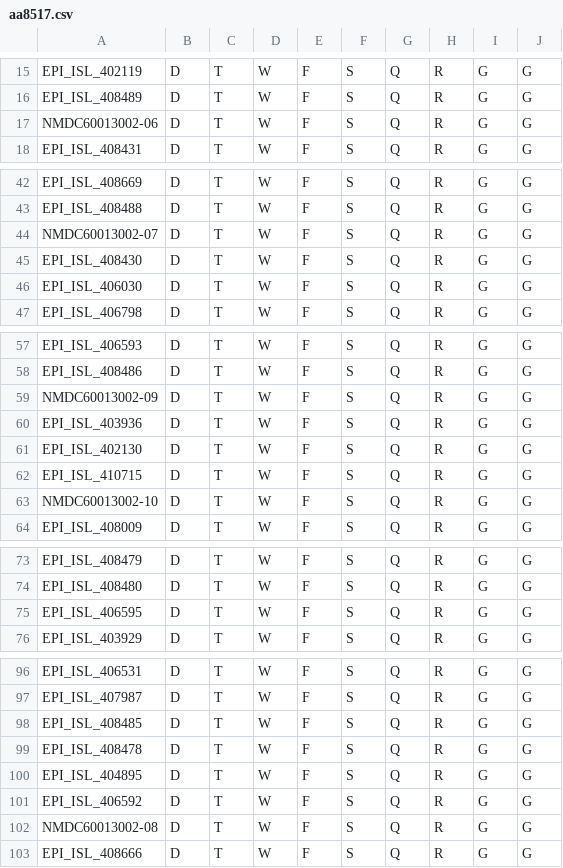
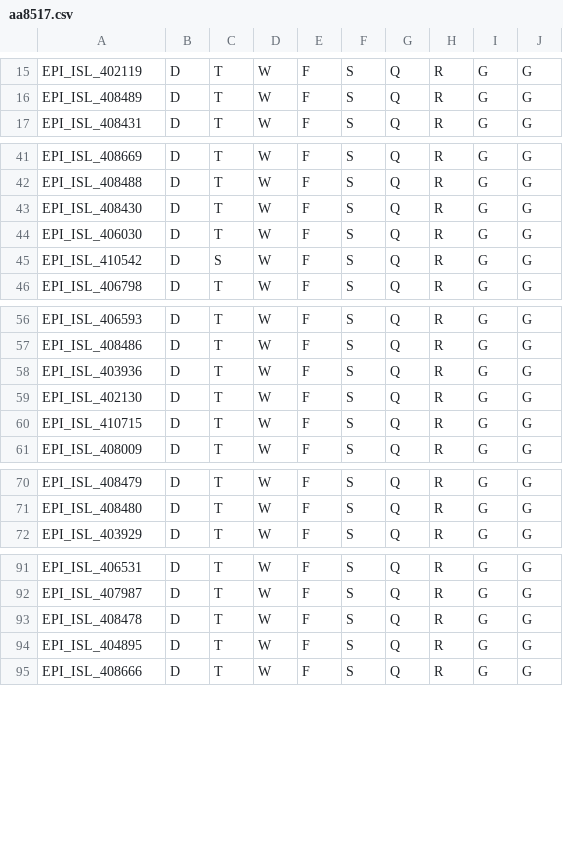
Before and after one commit to Takkoona/SARS-CoV-2, a CSV file: SNPs_comparison/8517/aa8517.csv, drawn as a sheet; only a part is shown, gaps mark what is left out; removed rows and columns are numbered as before the commit, all else as after; the diff covers the shown part only; the diff names each change by its address in the sheet, - before the commit and + after, or states it on an @@ line.

```diff
--- a/SNPs_comparison/8517/aa8517.csv
+++ b/SNPs_comparison/8517/aa8517.csv
-row 17: NMDC60013002-06 | D | T | W | F | S | Q | R | G | G
-row 44: NMDC60013002-07 | D | T | W | F | S | Q | R | G | G
+row 45: EPI_ISL_410542 | D | S | W | F | S | Q | R | G | G
-row 59: NMDC60013002-09 | D | T | W | F | S | Q | R | G | G
-row 63: NMDC60013002-10 | D | T | W | F | S | Q | R | G | G
-row 75: EPI_ISL_406595 | D | T | W | F | S | Q | R | G | G
-row 98: EPI_ISL_408485 | D | T | W | F | S | Q | R | G | G
-row 101: EPI_ISL_406592 | D | T | W | F | S | Q | R | G | G
-row 102: NMDC60013002-08 | D | T | W | F | S | Q | R | G | G
```
Also changed, not shown: 2 removed rows elsewhere in this file, SNPs_comparison/27641/aa27641.csv, SNPs_comparison/27641/nt27641.csv, 38 other files.
